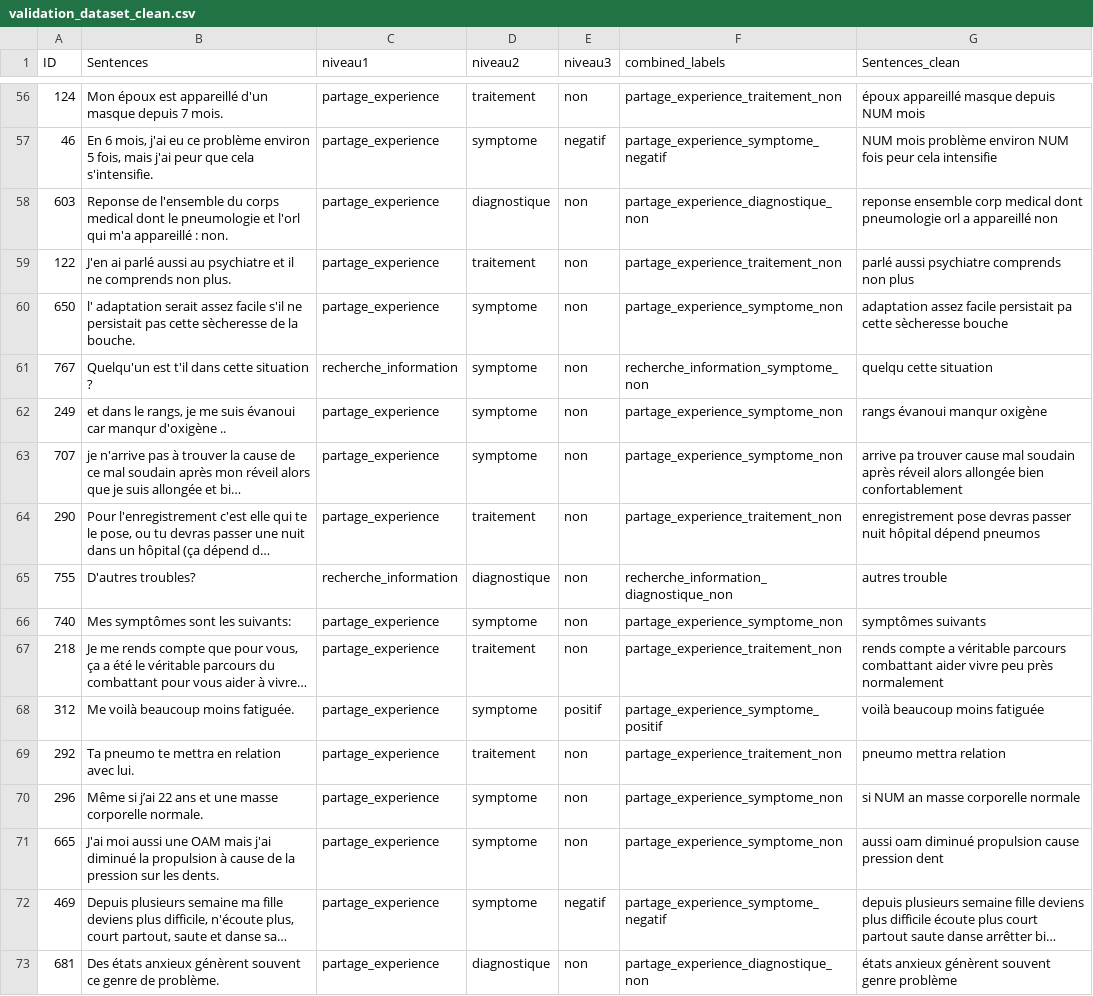
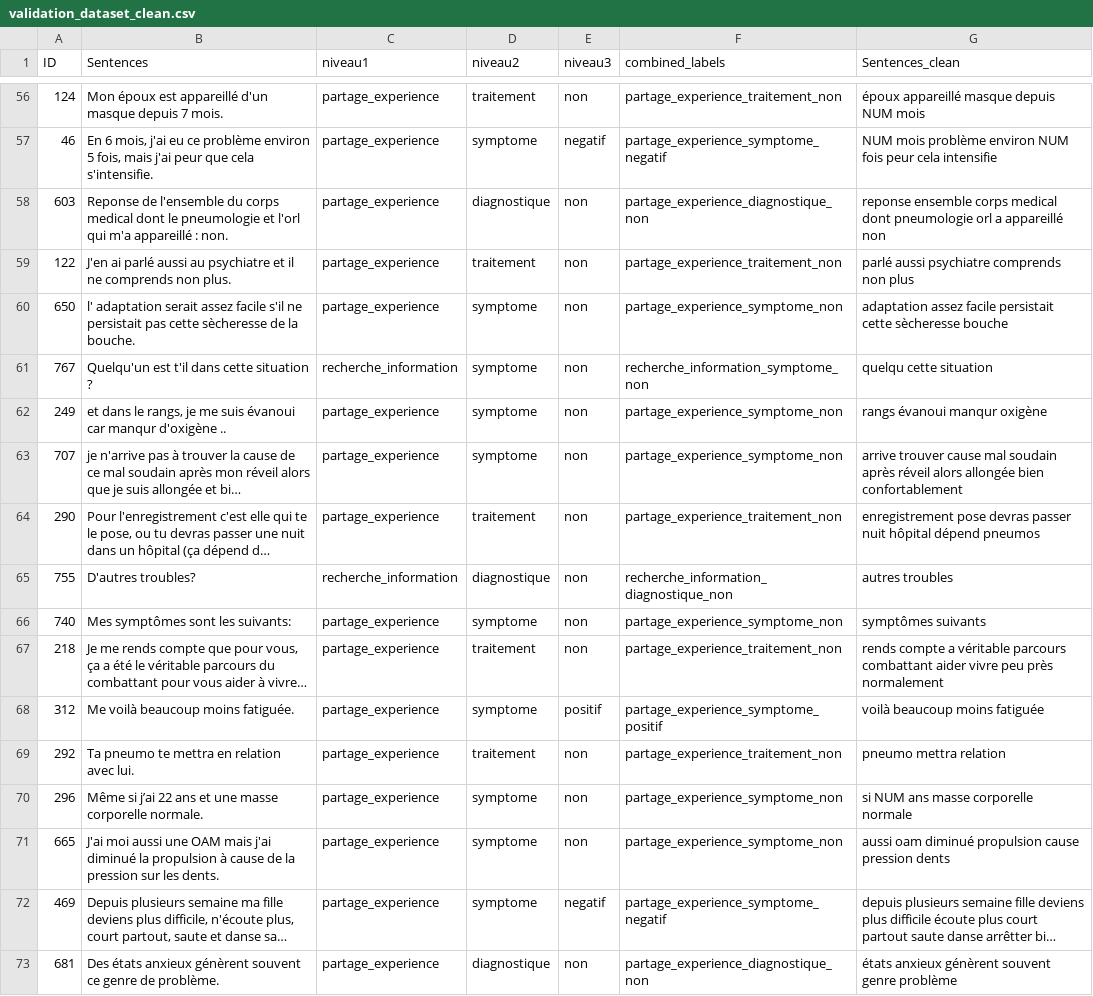
Before and after one commit to Yingzi-LIU/intention-detection-health-forum, a CSV file: data/dataset_clean/validation_dataset_clean.csv, drawn as a sheet; only a part is shown, gaps mark what is left out; long unchanged cells end in …; the diff covers the shown part only; the diff names each change by its address in the sheet, - before the commit and + after, or states it on an @@ line.

```diff
--- a/data/dataset_clean/validation_dataset_clean.csv
+++ b/data/dataset_clean/validation_dataset_clean.csv
-G58 (Sentences_clean): reponse ensemble corp medical dont…
+G58 (Sentences_clean): reponse ensemble corps medical dont…
-G60 (Sentences_clean): …facile persistait pa cette sècheresse…
+G60 (Sentences_clean): …facile persistait cette sècheresse…
-G63 (Sentences_clean): arrive pa trouver cause…
+G63 (Sentences_clean): arrive trouver cause…
-G65 (Sentences_clean): autres trouble
+G65 (Sentences_clean): autres troubles
-G70 (Sentences_clean): si NUM an masse corporelle normale
+G70 (Sentences_clean): si NUM ans masse corporelle normale
-G71 (Sentences_clean): …cause pression dent
+G71 (Sentences_clean): …cause pression dents
```
Also changed, not shown: 32 edited cells elsewhere in this file, data/dataset_clean/test_dataset_clean.csv, data/dataset_clean/train_dataset_clean.csv, 34 other files.
